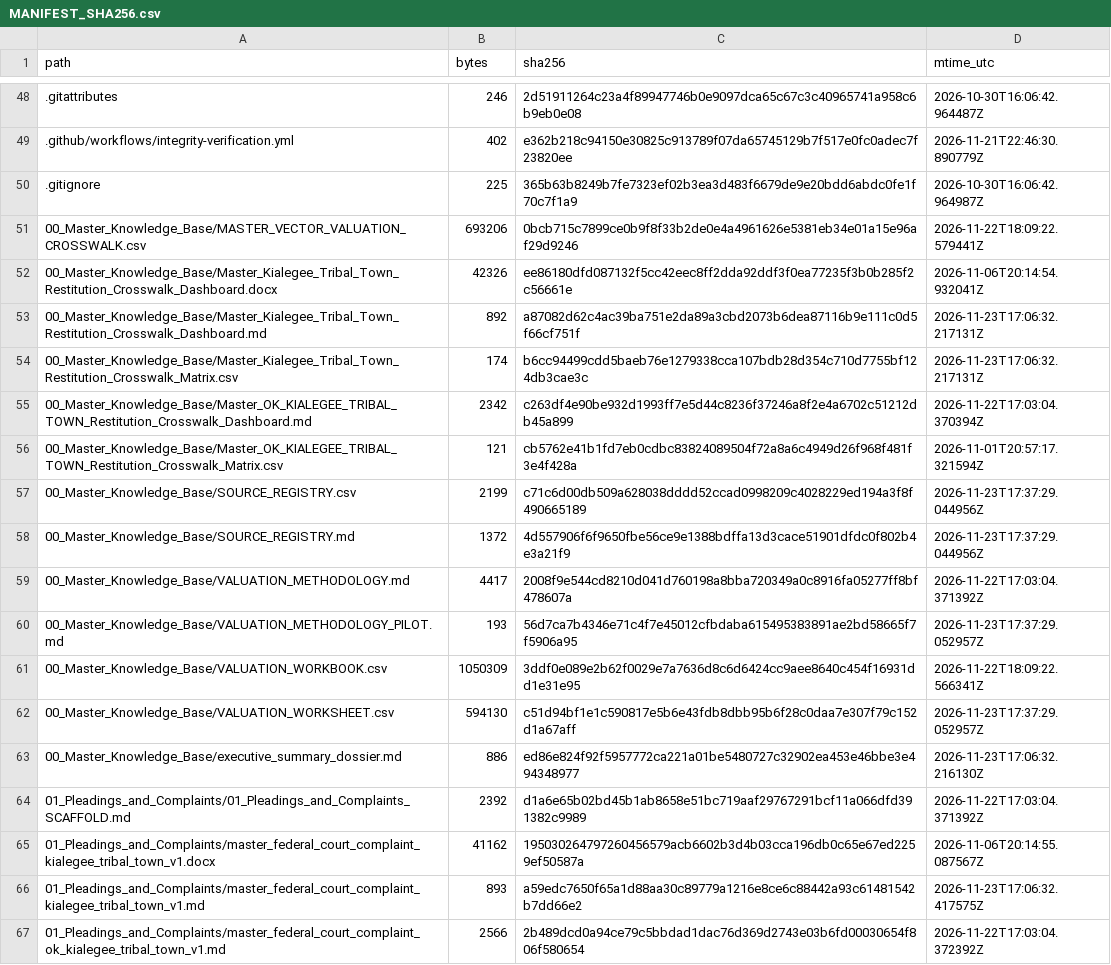
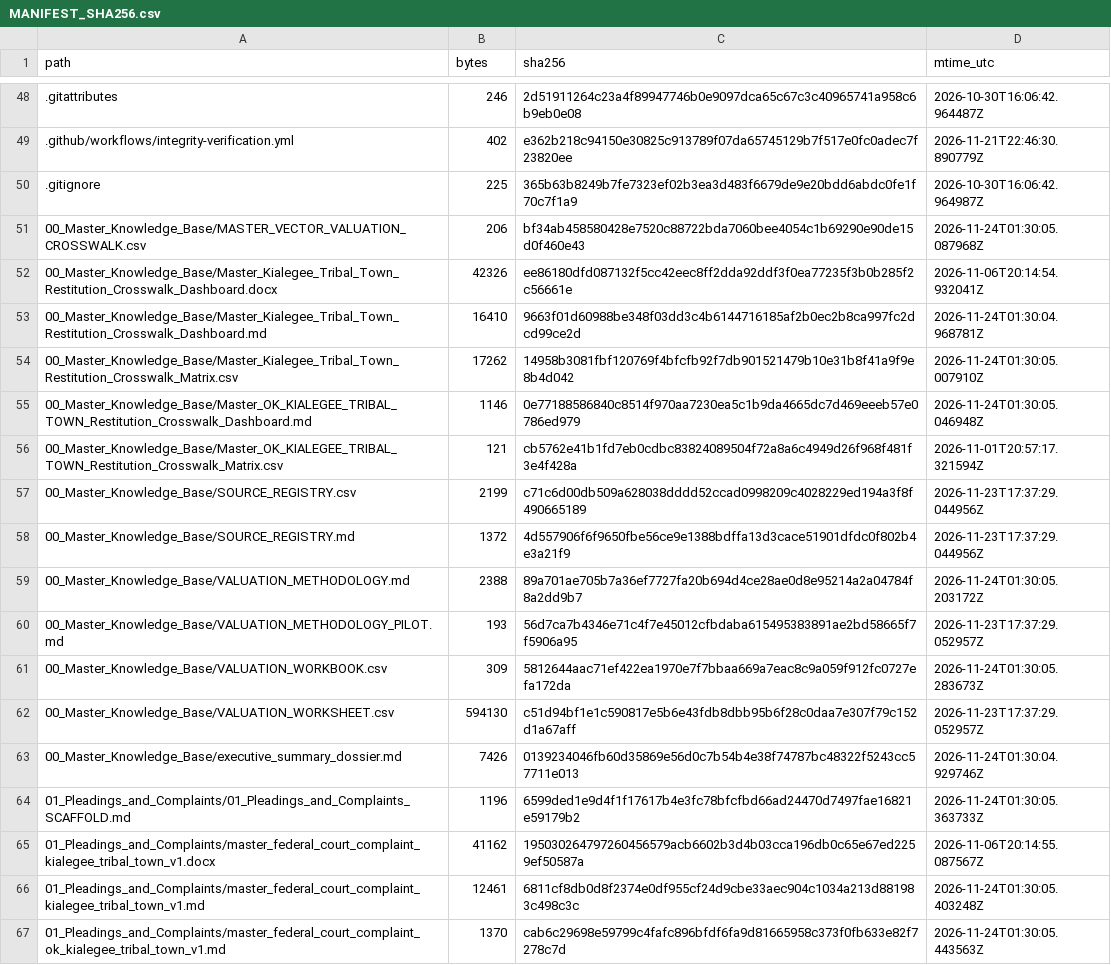
Before and after one commit to GlobalRestitutionAlliance/turtle-island-us-ok-kialegee-tribal-town-master-litigation, a CSV file: 99_Archives_and_Manifests/MANIFEST_SHA256.csv, drawn as a sheet; only a part is shown, gaps mark what is left out; the diff covers the shown part only.

```diff
--- a/99_Archives_and_Manifests/MANIFEST_SHA256.csv
+++ b/99_Archives_and_Manifests/MANIFEST_SHA256.csv
@@ -50,7 +50,7 @@ path,bytes,sha256,mtime_utc
 .gitignore,225,365b63b8249b7fe7323ef02b3ea3d483f6679de9e20bdd6abdc0fe1f70c7f1a9,2026-10-30T16:06:42.964987Z
-00_Master_Knowledge_Base/MASTER_VECTOR_VALUATION_CROSSWALK.csv,693206,0bcb715c7899ce0b9f8f33b2de0e4a4961626e5381eb34e01a15e96af29d9246,2026-11-22T18:09:22.579441Z
+00_Master_Knowledge_Base/MASTER_VECTOR_VALUATION_CROSSWALK.csv,206,bf34ab458580428e7520c88722bda7060bee4054c1b69290e90de15d0f460e43,2026-11-24T01:30:05.087968Z
 00_Master_Knowledge_Base/Master_Kialegee_Tribal_Town_Restitution_Crosswalk_Dashboard.docx,42326,ee86180dfd087132f5cc42eec8ff2dda92ddf3f0ea77235f3b0b285f2c56661e,2026-11-06T20:14:54.932041Z
-00_Master_Knowledge_Base/Master_Kialegee_Tribal_Town_Restitution_Crosswalk_Dashboard.md,892,a87082d62c4ac39ba751e2da89a3cbd2073b6dea87116b9e111c0d5f66cf751f,2026-11-23T17:06:32.217131Z
-00_Master_Knowledge_Base/Master_Kialegee_Tribal_Town_Restitution_Crosswalk_Matrix.csv,174,b6cc94499cdd5baeb76e1279338cca107bdb28d354c710d7755bf124db3cae3c,2026-11-23T17:06:32.217131Z
-00_Master_Knowledge_Base/Master_OK_KIALEGEE_TRIBAL_TOWN_Restitution_Crosswalk_Dashboard.md,2342,c263df4e90be932d1993ff7e5d44c8236f37246a8f2e4a6702c51212db45a899,2026-11-22T17:03:04.370394Z
+00_Master_Knowledge_Base/Master_Kialegee_Tribal_Town_Restitution_Crosswalk_Dashboard.md,16410,9663f01d60988be348f03dd3c4b6144716185af2b0ec2b8ca997fc2dcd99ce2d,2026-11-24T01:30:04.968781Z
+00_Master_Knowledge_Base/Master_Kialegee_Tribal_Town_Restitution_Crosswalk_Matrix.csv,17262,14958b3081fbf120769f4bfcfb92f7db901521479b10e31b8f41a9f9e8b4d042,2026-11-24T01:30:05.007910Z
+00_Master_Knowledge_Base/Master_OK_KIALEGEE_TRIBAL_TOWN_Restitution_Crosswalk_Dashboard.md,1146,0e77188586840c8514f970aa7230ea5c1b9da4665dc7d469eeeb57e0786ed979,2026-11-24T01:30:05.046948Z
 00_Master_Knowledge_Base/Master_OK_KIALEGEE_TRIBAL_TOWN_Restitution_Crosswalk_Matrix.csv,121,cb5762e41b1fd7eb0cdbc83824089504f72a8a6c4949d26f968f481f3e4f428a,2026-11-01T20:57:17.321594Z
@@ -58,10 +58,10 @@ path,bytes,sha256,mtime_utc
 00_Master_Knowledge_Base/SOURCE_REGISTRY.md,1372,4d557906f6f9650fbe56ce9e1388bdffa13d3cace51901dfdc0f802b4e3a21f9,2026-11-23T17:37:29.044956Z
-00_Master_Knowledge_Base/VALUATION_METHODOLOGY.md,4417,2008f9e544cd8210d041d760198a8bba720349a0c8916fa05277ff8bf478607a,2026-11-22T17:03:04.371392Z
+00_Master_Knowledge_Base/VALUATION_METHODOLOGY.md,2388,89a701ae705b7a36ef7727fa20b694d4ce28ae0d8e95214a2a04784f8a2dd9b7,2026-11-24T01:30:05.203172Z
 00_Master_Knowledge_Base/VALUATION_METHODOLOGY_PILOT.md,193,56d7ca7b4346e71c4f7e45012cfbdaba615495383891ae2bd58665f7f5906a95,2026-11-23T17:37:29.052957Z
-00_Master_Knowledge_Base/VALUATION_WORKBOOK.csv,1050309,3ddf0e089e2b62f0029e7a7636d8c6d6424cc9aee8640c454f16931dd1e31e95,2026-11-22T18:09:22.566341Z
+00_Master_Knowledge_Base/VALUATION_WORKBOOK.csv,309,5812644aac71ef422ea1970e7f7bbaa669a7eac8c9a059f912fc0727efa172da,2026-11-24T01:30:05.283673Z
 00_Master_Knowledge_Base/VALUATION_WORKSHEET.csv,594130,c51d94bf1e1c590817e5b6e43fdb8dbb95b6f28c0daa7e307f79c152d1a67aff,2026-11-23T17:37:29.052957Z
-00_Master_Knowledge_Base/executive_summary_dossier.md,886,ed86e824f92f5957772ca221a01be5480727c32902ea453e46bbe3e494348977,2026-11-23T17:06:32.216130Z
-01_Pleadings_and_Complaints/01_Pleadings_and_Complaints_SCAFFOLD.md,2392,d1a6e65b02bd45b1ab8658e51bc719aaf29767291bcf11a066dfd391382c9989,2026-11-22T17:03:04.371392Z
+00_Master_Knowledge_Base/executive_summary_dossier.md,7426,0139234046fb60d35869e56d0c7b54b4e38f74787bc48322f5243cc57711e013,2026-11-24T01:30:04.929746Z
+01_Pleadings_and_Complaints/01_Pleadings_and_Complaints_SCAFFOLD.md,1196,6599ded1e9d4f1f17617b4e3fc78bfcfbd66ad24470d7497fae16821e59179b2,2026-11-24T01:30:05.363733Z
 01_Pleadings_and_Complaints/master_federal_court_complaint_kialegee_tribal_town_v1.docx,41162,195030264797260456579acb6602b3d4b03cca196db0c65e67ed2259ef50587a,2026-11-06T20:14:55.087567Z
-01_Pleadings_and_Complaints/master_federal_court_complaint_kialegee_tribal_town_v1.md,893,a59edc7650f65a1d88aa30c89779a1216e8ce6c88442a93c61481542b7dd66e2,2026-11-23T17:06:32.417575Z
-01_Pleadings_and_Complaints/master_federal_court_complaint_ok_kialegee_tribal_town_v1.md,2566,2b489dcd0a94ce79c5bbdad1dac76d369d2743e03b6fd00030654f806f580654,2026-11-22T17:03:04.372392Z
+01_Pleadings_and_Complaints/master_federal_court_complaint_kialegee_tribal_town_v1.md,12461,6811cf8db0d8f2374e0df955cf24d9cbe33aec904c1034a213d881983c498c3c,2026-11-24T01:30:05.403248Z
+01_Pleadings_and_Complaints/master_federal_court_complaint_ok_kialegee_tribal_town_v1.md,1370,cab6c29698e59799c4fafc896bfdf6fa9d81665958c373f0fb633e82f7278c7d,2026-11-24T01:30:05.443563Z
```
Also changed, not shown: 80 edited cells elsewhere in this file, 37 other files.
